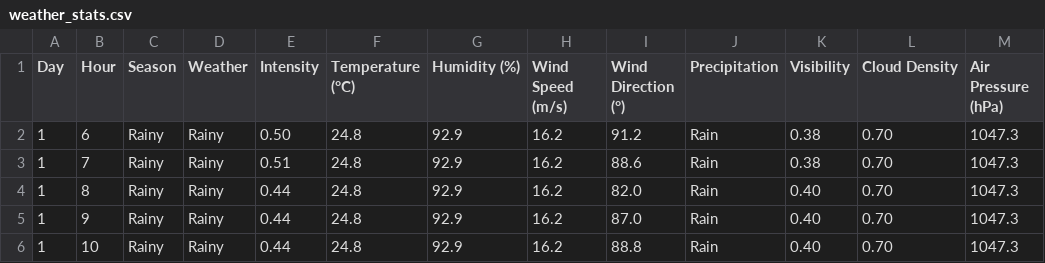
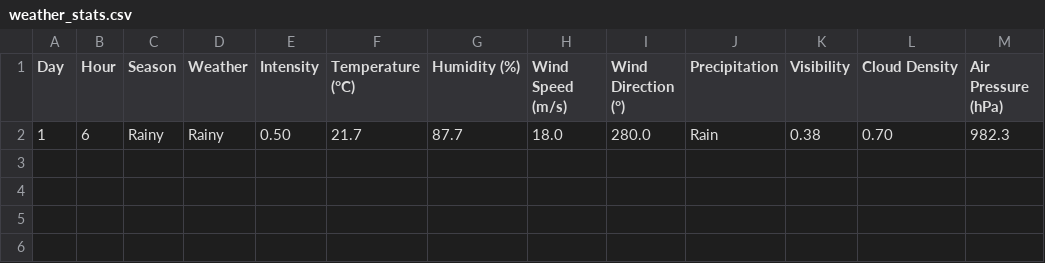
Before and after one commit to fola2077/Knowledge_Rep, a CSV file: weather_stats.csv, drawn as a sheet.

```diff
--- a/weather_stats.csv
+++ b/weather_stats.csv
@@ -1,6 +1,2 @@
 Day,Hour,Season,Weather,Intensity,Temperature (°C),Humidity (%),Wind Speed (m/s),Wind Direction (°),Precipitation,Visibility,Cloud Density,Air Pressure (hPa)
-1,6,Rainy,Rainy,0.50,24.8,92.9,16.2,91.2,Rain,0.38,0.70,1047.3
-1,7,Rainy,Rainy,0.51,24.8,92.9,16.2,88.6,Rain,0.38,0.70,1047.3
-1,8,Rainy,Rainy,0.44,24.8,92.9,16.2,82.0,Rain,0.40,0.70,1047.3
-1,9,Rainy,Rainy,0.44,24.8,92.9,16.2,87.0,Rain,0.40,0.70,1047.3
-1,10,Rainy,Rainy,0.44,24.8,92.9,16.2,88.8,Rain,0.40,0.70,1047.3
+1,6,Rainy,Rainy,0.50,21.7,87.7,18.0,280.0,Rain,0.38,0.70,982.3
```
Also changed, not shown: environment_log.csv, 6 other files.
